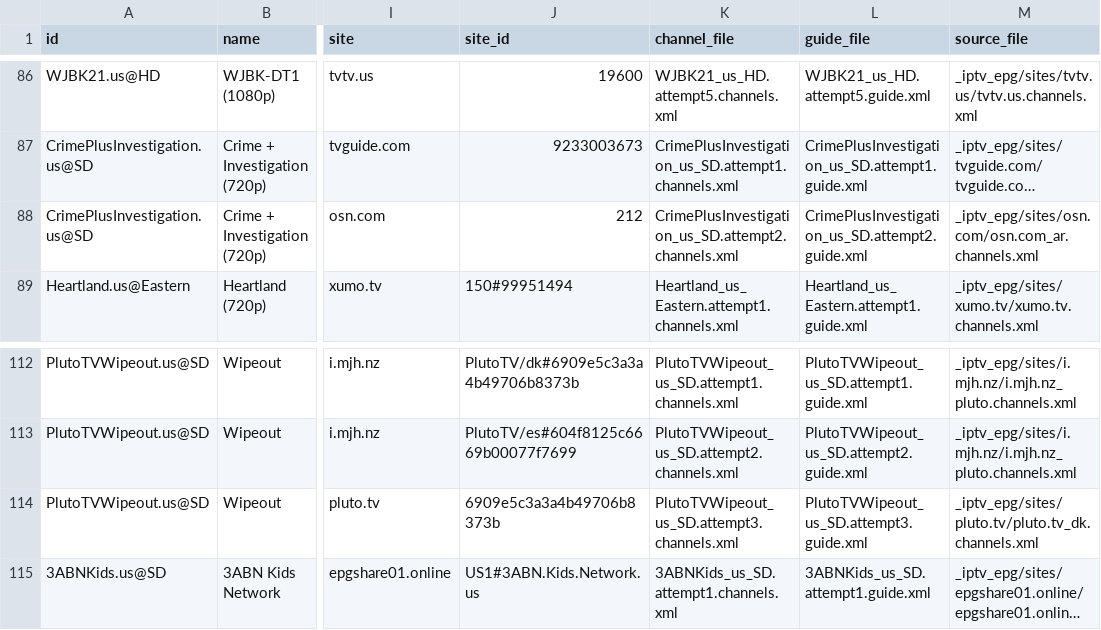
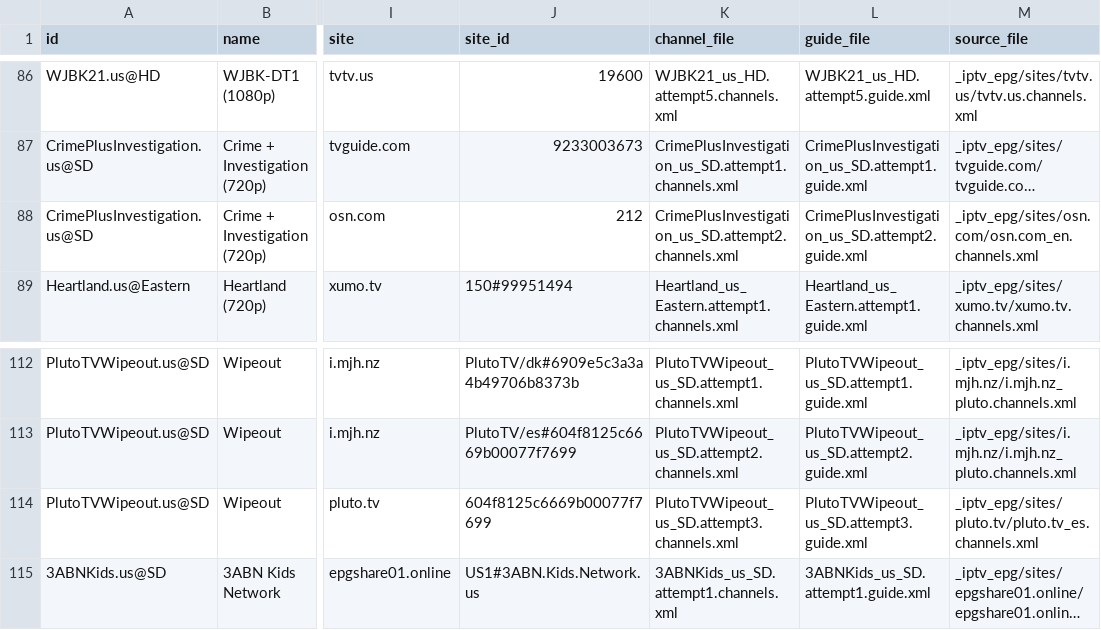
Before and after one commit to andrewsutherland226-netizen/iptv-us-epg, a CSV file: public/v7/attempts.csv, drawn as a sheet; only a part is shown, gaps mark what is left out; long unchanged cells end in …; the diff names each change by its address in the sheet, - before the commit and + after, or states it on an @@ line.

```diff
--- a/public/v7/attempts.csv
+++ b/public/v7/attempts.csv
-M88 (source_file): _iptv_epg/sites/osn.com/osn.com_ar.channels.xml
+M88 (source_file): _iptv_epg/sites/osn.com/osn.com_en.channels.xml
-J114 (site_id): 6909e5c3a3a4b49706b8373b
+J114 (site_id): 604f8125c6669b00077f7699
-M114 (source_file): _iptv_epg/sites/pluto.tv/pluto.tv_dk.channels.xml
+M114 (source_file): _iptv_epg/sites/pluto.tv/pluto.tv_es.channels.xml
```
Also changed, not shown: public/v10_rescue_report.csv, public/v7/attempt_status.csv, 6 other files.
